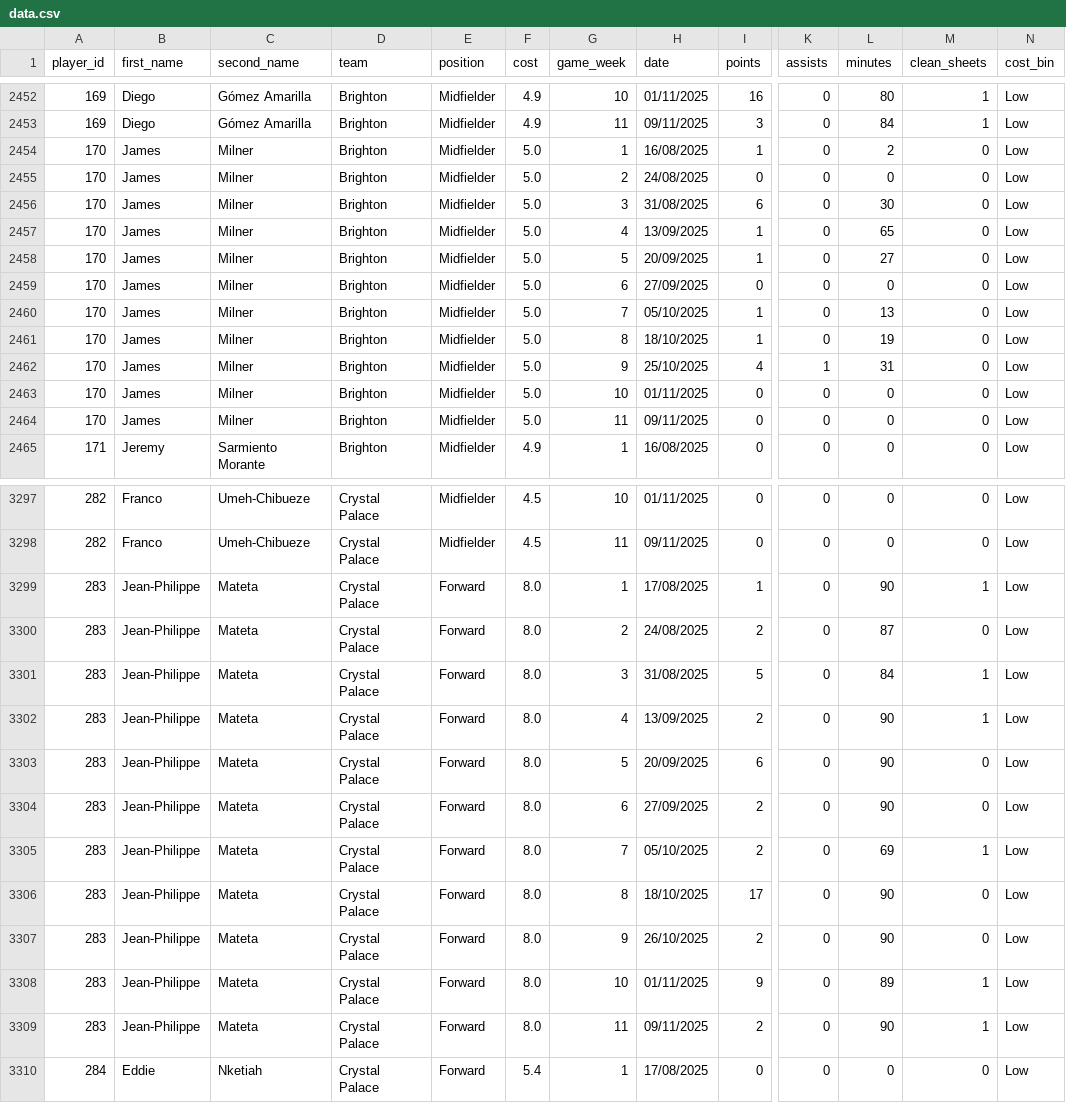
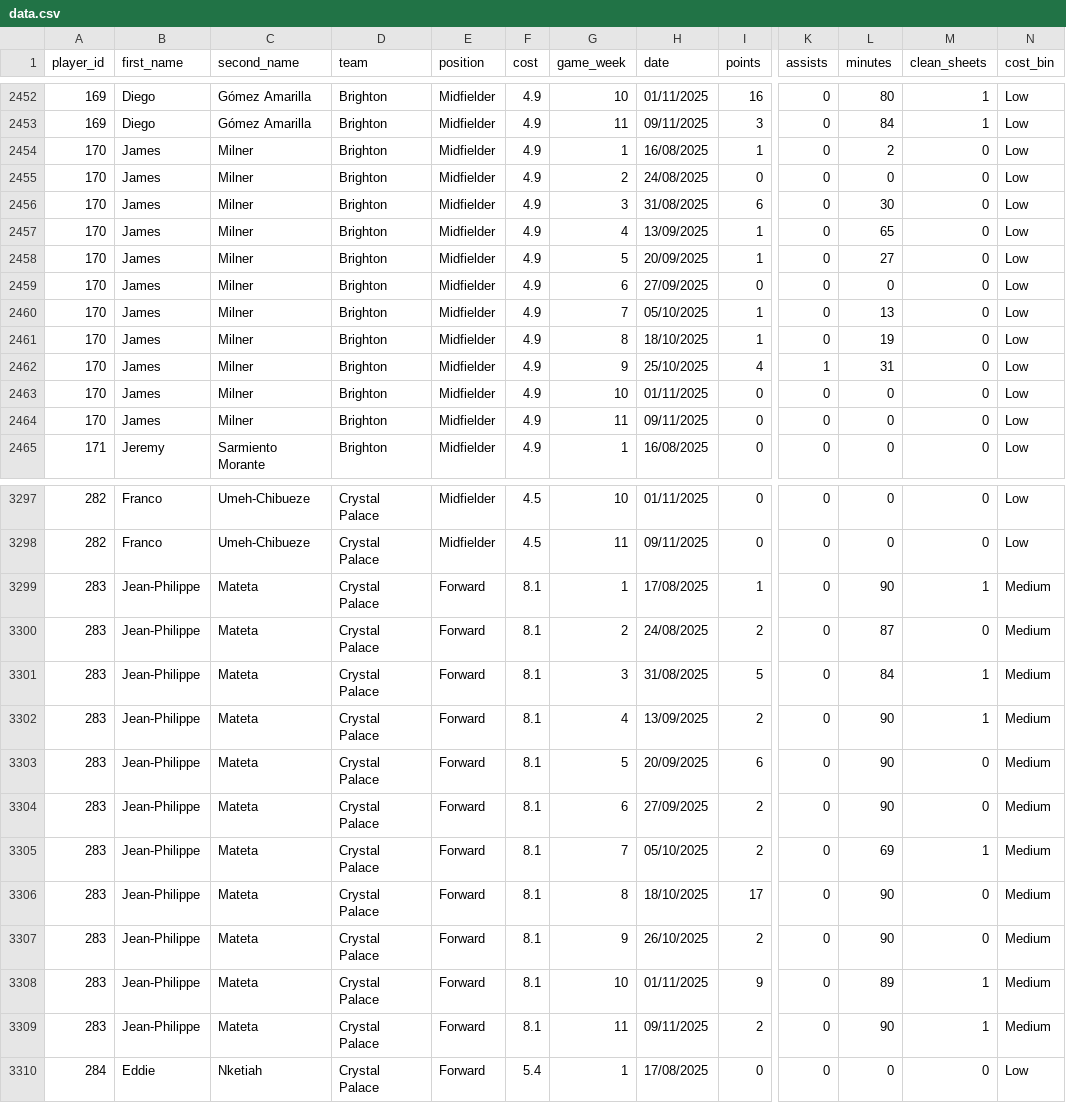
Before and after one commit to Yeti7554/scoresnippet-data, a CSV file: data.csv, drawn as a sheet; only a part is shown, gaps mark what is left out; the diff covers the shown part only; the diff names each change by its address in the sheet, - before the commit and + after, or states it on an @@ line.

```diff
--- a/data.csv
+++ b/data.csv
-F2454:F2464 (cost): 5.0
+F2454:F2464 (cost): 4.9
-F3299:F3309 (cost): 8.0
+F3299:F3309 (cost): 8.1
-N3299:N3309 (cost_bin): Low
+N3299:N3309 (cost_bin): Medium
```
Also changed, not shown: 11 edited cells elsewhere in this file.
